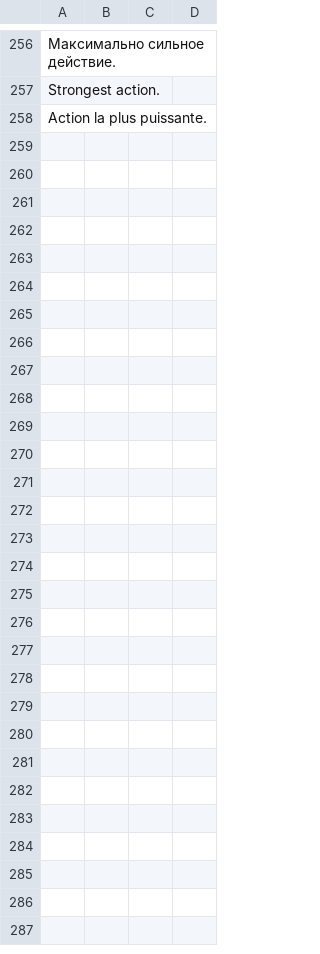
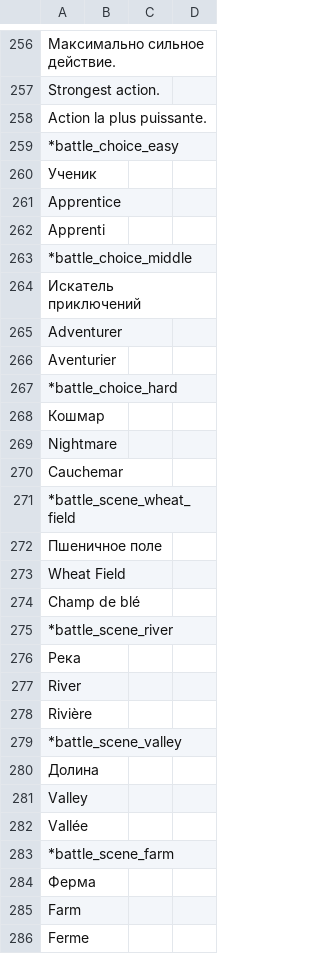
Before and after one commit to blackrainbowtest/UNITY_GAME_LIGHT, a CSV file: Assets/GameData/Localization/CSV/ui_battle.csv, drawn as a sheet; only a part is shown, gaps mark what is left out.

Commit message:
refactor: game UI UX update add beautiful buttons

```diff
--- a/Assets/GameData/Localization/CSV/ui_battle.csv
+++ b/Assets/GameData/Localization/CSV/ui_battle.csv
@@ -258 +258,29 @@
 	Action la plus puissante.;
+*battle_choice_easy;
+	Ученик;
+	Apprentice;
+	Apprenti;
+*battle_choice_middle;
+	Искатель приключений;
+	Adventurer;
+	Aventurier;
+*battle_choice_hard;
+	Кошмар;
+	Nightmare;
+	Cauchemar;
+*battle_scene_wheat_field;
+	Пшеничное поле;
+	Wheat Field;
+	Champ de blé;
+*battle_scene_river;
+	Река;
+	River;
+	Rivière;
+*battle_scene_valley;
+	Долина;
+	Valley;
+	Vallée;
+*battle_scene_farm;
+	Ферма;
+	Farm;
+	Ferme;
```
Also changed, not shown: 41 other files.
